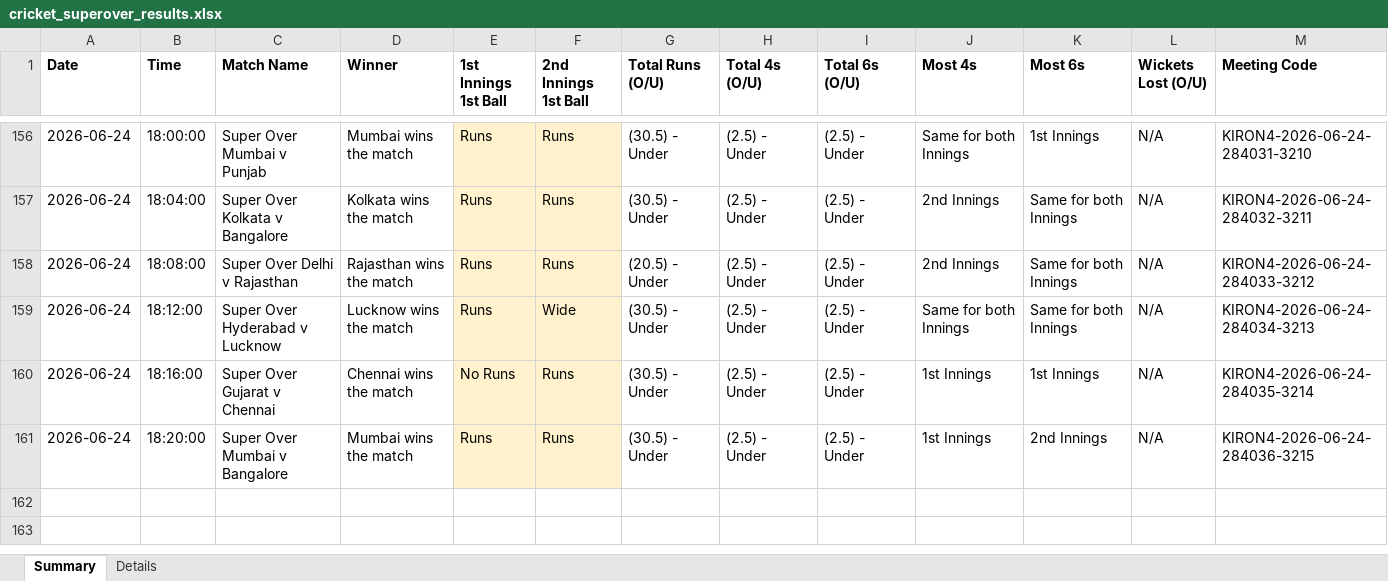
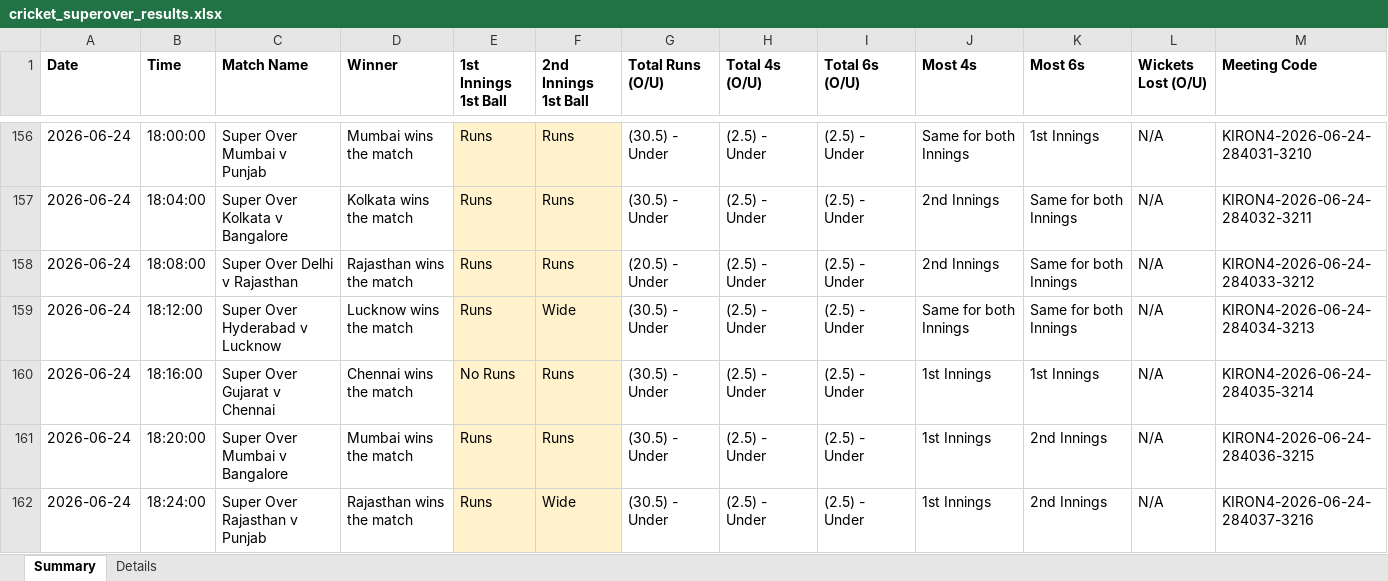
Before and after one commit to NorajChathuranga/STBet-Tracker, an Excel workbook: data/cricket_superover_results.xlsx, sheet Summary, drawn as a sheet; only a part is shown, gaps mark what is left out; values as stored, in another font and other column widths than the file's, no borders; the diff names each change by its address in the sheet, - before the commit and + after, or states it on an @@ line.

Commit message:
Auto-update match records (local source)

```diff
--- a/data/cricket_superover_results.xlsx (sheet Summary)
+++ b/data/cricket_superover_results.xlsx (sheet Summary)
+row 162: 2026-06-24 | 18:24:00 | Super Over Rajasthan v Punjab | Rajasthan wins the match | Runs | Wide | (30.5) - Under | (2.5) - Under | (2.5) - Under | 1st Innings | 2nd Innings | N/A | KIRON4-2026-06-24-284037-3216
```
Also changed, not shown: sheet Details, 5 other files.
